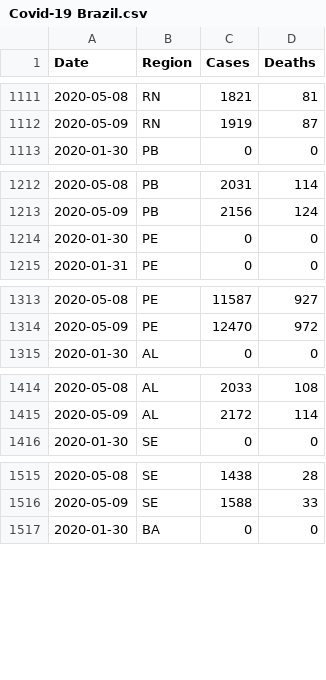
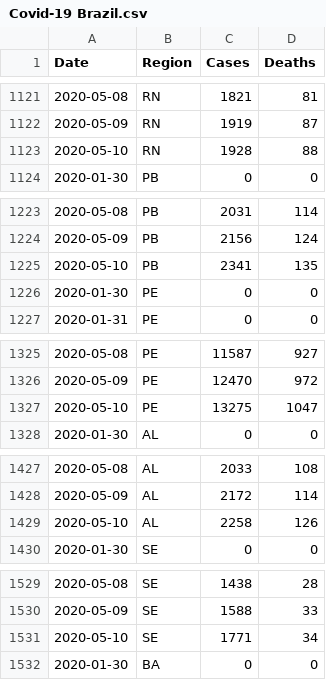
Before and after one commit to luiz290788/covid19-brazil, a CSV file: src/data/Covid-19 Brazil.csv, drawn as a sheet; only a part is shown, gaps mark what is left out; the diff covers the shown part only; the diff names each change by its address in the sheet, - before the commit and + after, or states it on an @@ line.

```diff
--- a/src/data/Covid-19 Brazil.csv
+++ b/src/data/Covid-19 Brazil.csv
+row 1123: 2020-05-10 | RN | 1928 | 88
+row 1225: 2020-05-10 | PB | 2341 | 135
+row 1327: 2020-05-10 | PE | 13275 | 1047
+row 1429: 2020-05-10 | AL | 2258 | 126
+row 1531: 2020-05-10 | SE | 1771 | 34
```
Also changed, not shown: 22 added rows elsewhere in this file.
